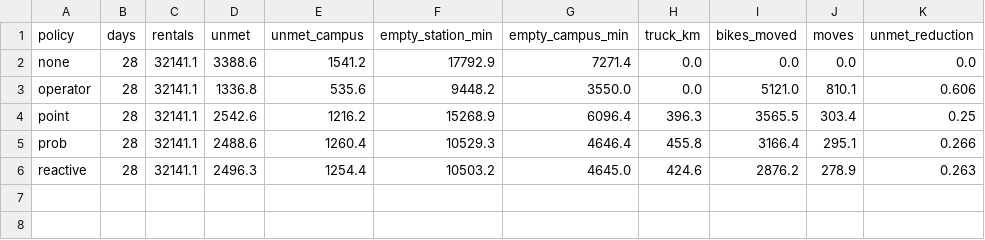
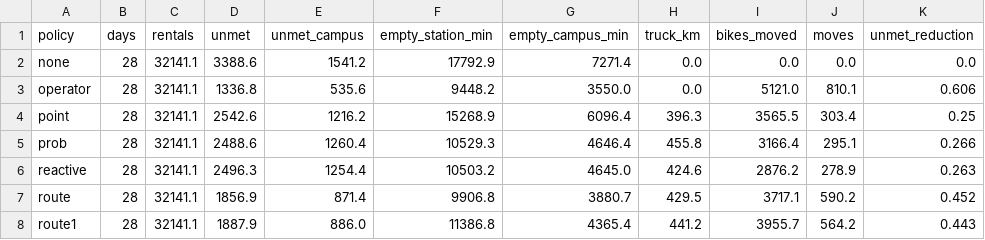
Before and after one commit to alexlin8888/nsysu-youbike-log, a CSV file: analysis/results/sim/k6/sim_summary.csv, drawn as a sheet.

```diff
--- a/analysis/results/sim/k6/sim_summary.csv
+++ b/analysis/results/sim/k6/sim_summary.csv
@@ -6 +6,3 @@ prob,28,32141.1,2488.6,1260.4,10529.3,4646.4,455.8,3166.4,295.1,0.266
 reactive,28,32141.1,2496.3,1254.4,10503.2,4645.0,424.6,2876.2,278.9,0.263
+route,28,32141.1,1856.9,871.4,9906.8,3880.7,429.5,3717.1,590.2,0.452
+route1,28,32141.1,1887.9,886.0,11386.8,4365.4,441.2,3955.7,564.2,0.443
```
Also changed, not shown: analysis/results/model/ci/ci_sim.csv, analysis/results/sim/fig_sim_ci.csv, 39 other files.
